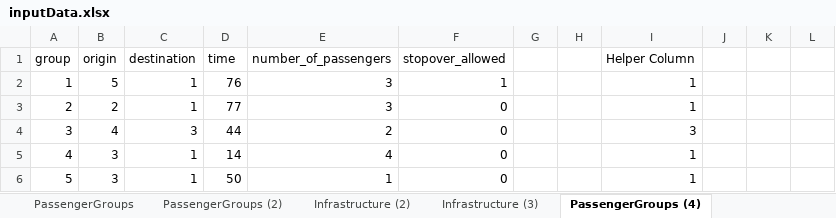
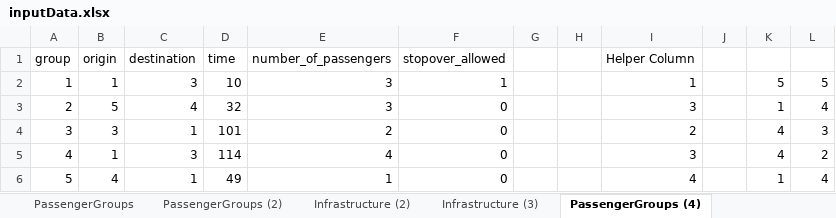
Before and after one commit to JonasHansenDTU/Master-Thesis-eVTOL, an Excel workbook: HanSong_Model/inputData.xlsx, sheet PassengerGroups (4), drawn as a sheet; only a part is shown; values as stored, in another font and other column widths than the file's, no borders; the diff covers the shown part only; the diff names each change by its address in the sheet, - before the commit and + after, or states it on an @@ line.

Commit message:
new data

```diff
--- a/HanSong_Model/inputData.xlsx (sheet PassengerGroups (4))
+++ b/HanSong_Model/inputData.xlsx (sheet PassengerGroups (4))
-B2 (origin): 5
+B2 (origin): 1
-C2 (destination): 1
+C2 (destination): 3
-D2 (time): 76
+D2 (time): 10
-K2: (empty)
+K2: 5
-L2: (empty)
+L2: 5
-B3 (origin): 2
+B3 (origin): 5
-C3 (destination): 1
+C3 (destination): 4
-D3 (time): 77
+D3 (time): 32
-I3 (Helper Column): 1
+I3 (Helper Column): 3
-K3: (empty)
+K3: 1
-L3: (empty)
+L3: 4
-B4 (origin): 4
+B4 (origin): 3
-C4 (destination): 3
+C4 (destination): 1
-D4 (time): 44
+D4 (time): 101
-I4 (Helper Column): 3
+I4 (Helper Column): 2
-K4:K5: (empty)
+K4:K5: 4
-L4: (empty)
+L4: 3
-B5 (origin): 3
+B5 (origin): 1
-C5 (destination): 1
+C5 (destination): 3
-D5 (time): 14
+D5 (time): 114
-I5 (Helper Column): 1
+I5 (Helper Column): 3
-L5: (empty)
+L5: 2
-B6 (origin): 3
+B6 (origin): 4
-D6 (time): 50
+D6 (time): 49
-I6 (Helper Column): 1
+I6 (Helper Column): 4
-K6: (empty)
+K6: 1
-L6: (empty)
+L6: 4
```
Also changed, not shown: 84 edited cells elsewhere in this sheet, sheet Parameters, formulas that keep their value, 2 other files.
